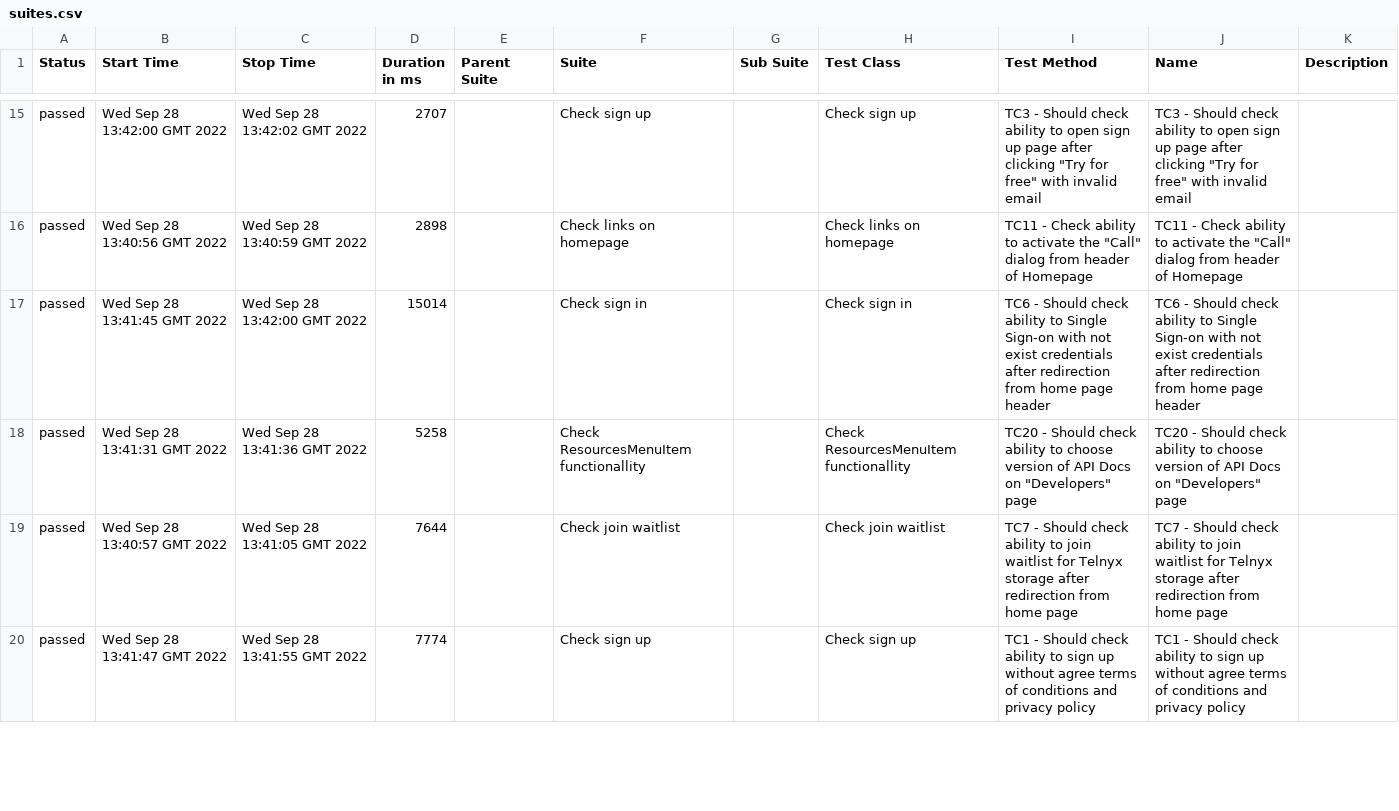
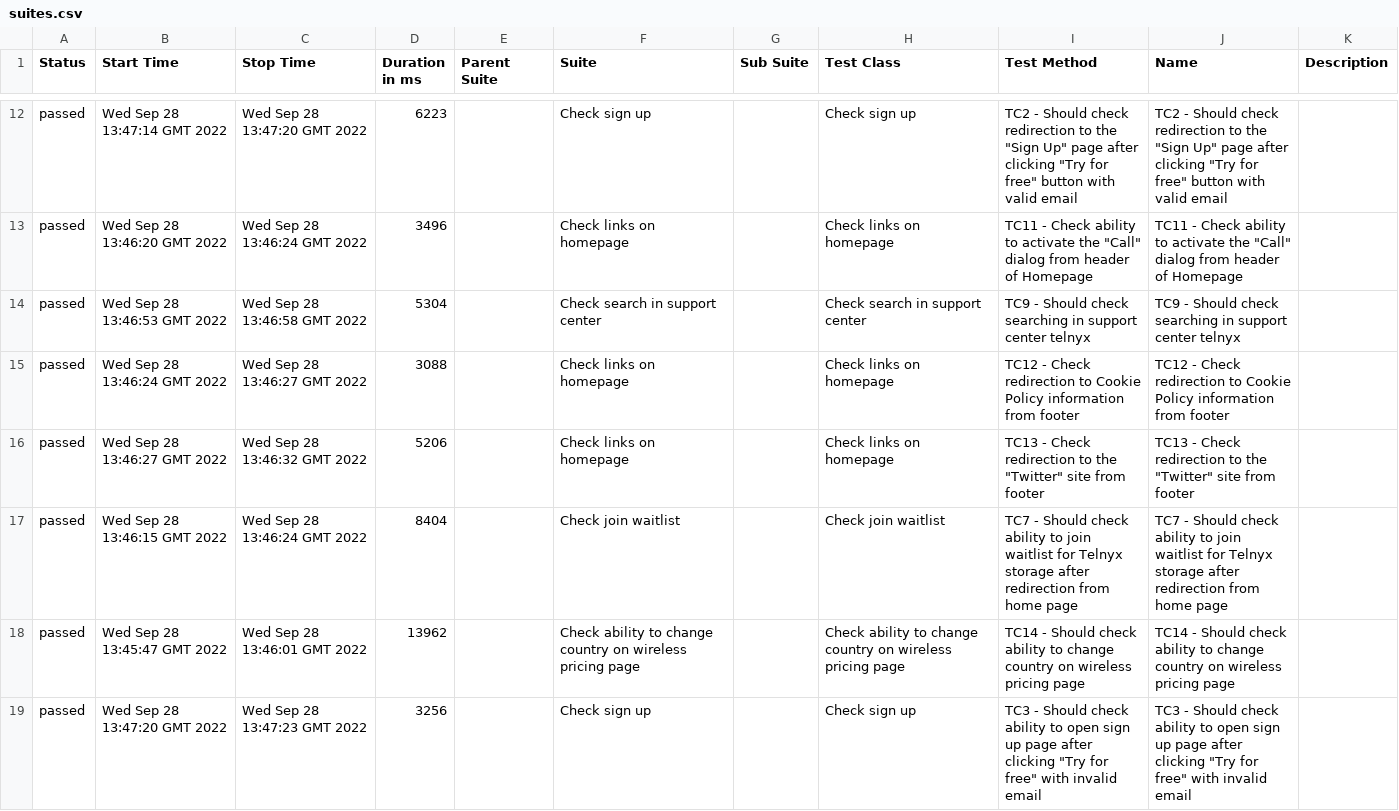
Before and after one commit to Burulina/WebdriverIO_telnyx, a CSV file: 12/data/suites.csv, drawn as a sheet; only a part is shown, gaps mark what is left out; the diff covers the shown part only.

```diff
--- a/12/data/suites.csv
+++ b/12/data/suites.csv
@@ -15,6 +12,8 @@
-"passed","Wed Sep 28 13:42:00 GMT 2022","Wed Sep 28 13:42:02 GMT 2022","2707","","Check sign up","","Check sign up","TC3 - Should check ability to open sign up page after clicking ""Try for free"" with invalid email","TC3 - Should check ability to open sign up page after clicking ""Try for free"" with invalid email",""
-"passed","Wed Sep 28 13:40:56 GMT 2022","Wed Sep 28 13:40:59 GMT 2022","2898","","Check links on homepage","","Check links on homepage","TC11 - Check ability to activate the ""Call"" dialog from header of Homepage","TC11 - Check ability to activate the ""Call"" dialog from header of Homepage",""
-"passed","Wed Sep 28 13:41:45 GMT 2022","Wed Sep 28 13:42:00 GMT 2022","15014","","Check sign in","","Check sign in","TC6 - Should check ability to Single Sign-on with not exist credentials after redirection from home page header","TC6 - Should check ability to Single Sign-on with not exist credentials after redirection from home page header",""
-"passed","Wed Sep 28 13:41:31 GMT 2022","Wed Sep 28 13:41:36 GMT 2022","5258","","Check ResourcesMenuItem functionallity","","Check ResourcesMenuItem functionallity","TC20 - Should check ability to choose version of API Docs on ""Developers"" page","TC20 - Should check ability to choose version of API Docs on ""Developers"" page",""
-"passed","Wed Sep 28 13:40:57 GMT 2022","Wed Sep 28 13:41:05 GMT 2022","7644","","Check join waitlist","","Check join waitlist","TC7 - Should check ability to join waitlist for Telnyx storage after redirection from home page","TC7 - Should check ability to join waitlist for Telnyx storage after redirection from home page",""
-"passed","Wed Sep 28 13:41:47 GMT 2022","Wed Sep 28 13:41:55 GMT 2022","7774","","Check sign up","","Check sign up","TC1 - Should check ability to sign up without agree terms of conditions and privacy policy","TC1 - Should check ability to sign up without agree terms of conditions and privacy policy",""
+"passed","Wed Sep 28 13:47:14 GMT 2022","Wed Sep 28 13:47:20 GMT 2022","6223","","Check sign up","","Check sign up","TC2 - Should check redirection to the ""Sign Up"" page after clicking ""Try for free"" button with valid email","TC2 - Should check redirection to the ""Sign Up"" page after clicking ""Try for free"" button with valid email",""
+"passed","Wed Sep 28 13:46:20 GMT 2022","Wed Sep 28 13:46:24 GMT 2022","3496","","Check links on homepage","","Check links on homepage","TC11 - Check ability to activate the ""Call"" dialog from header of Homepage","TC11 - Check ability to activate the ""Call"" dialog from header of Homepage",""
+"passed","Wed Sep 28 13:46:53 GMT 2022","Wed Sep 28 13:46:58 GMT 2022","5304","","Check search in support center","","Check search in support center","TC9 - Should check searching in support center telnyx","TC9 - Should check searching in support center telnyx",""
+"passed","Wed Sep 28 13:46:24 GMT 2022","Wed Sep 28 13:46:27 GMT 2022","3088","","Check links on homepage","","Check links on homepage","TC12 - Check redirection to Cookie Policy information from footer","TC12 - Check redirection to Cookie Policy information from footer",""
+"passed","Wed Sep 28 13:46:27 GMT 2022","Wed Sep 28 13:46:32 GMT 2022","5206","","Check links on homepage","","Check links on homepage","TC13 - Check redirection to the ""Twitter"" site from footer","TC13 - Check redirection to the ""Twitter"" site from footer",""
+"passed","Wed Sep 28 13:46:15 GMT 2022","Wed Sep 28 13:46:24 GMT 2022","8404","","Check join waitlist","","Check join waitlist","TC7 - Should check ability to join waitlist for Telnyx storage after redirection from home page","TC7 - Should check ability to join waitlist for Telnyx storage after redirection from home page",""
+"passed","Wed Sep 28 13:45:47 GMT 2022","Wed Sep 28 13:46:01 GMT 2022","13962","","Check ability to change country on wireless pricing page","","Check ability to change country on wireless pricing page","TC14 - Should check ability to change country on wireless pricing page","TC14 - Should check ability to change country on wireless pricing page",""
+"passed","Wed Sep 28 13:47:20 GMT 2022","Wed Sep 28 13:47:23 GMT 2022","3256","","Check sign up","","Check sign up","TC3 - Should check ability to open sign up page after clicking ""Try for free"" with invalid email","TC3 - Should check ability to open sign up page after clicking ""Try for free"" with invalid email",""
```
Also changed, not shown: 2 added rows, 4 removed rows and 58 edited cells elsewhere in this file, 49 other files.
